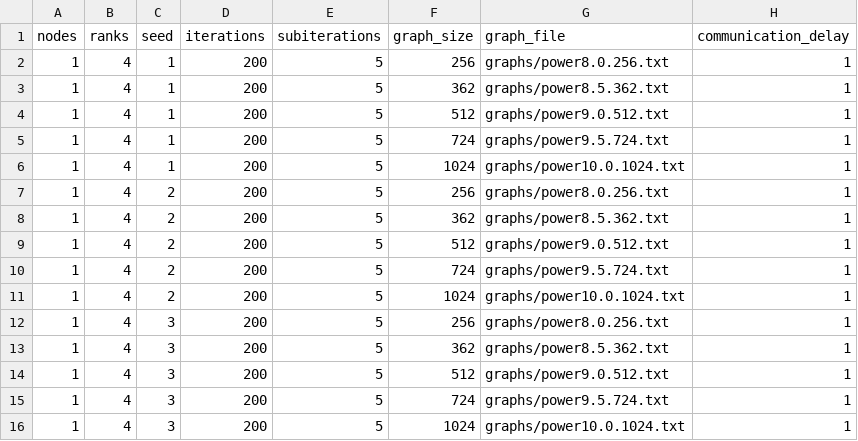
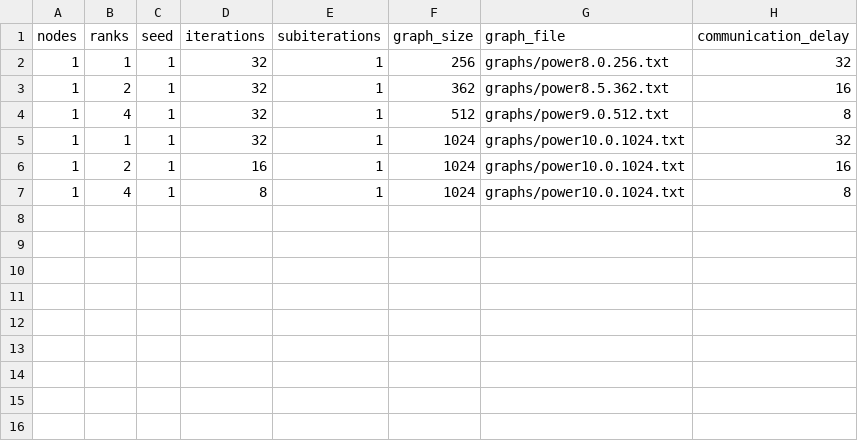
Before and after one commit to ErikUmble/PCP-Final-Project, a CSV file: runs/1node.csv, drawn as a sheet.

```diff
--- a/runs/1node.csv
+++ b/runs/1node.csv
@@ -1,16 +1,7 @@
 nodes,ranks,seed,iterations,subiterations,graph_size,graph_file,communication_delay
-1,4,1,200,5,256,graphs/power8.0.256.txt,1
-1,4,1,200,5,362,graphs/power8.5.362.txt,1
-1,4,1,200,5,512,graphs/power9.0.512.txt,1
-1,4,1,200,5,724,graphs/power9.5.724.txt,1
-1,4,1,200,5,1024,graphs/power10.0.1024.txt,1
-1,4,2,200,5,256,graphs/power8.0.256.txt,1
-1,4,2,200,5,362,graphs/power8.5.362.txt,1
-1,4,2,200,5,512,graphs/power9.0.512.txt,1
-1,4,2,200,5,724,graphs/power9.5.724.txt,1
-1,4,2,200,5,1024,graphs/power10.0.1024.txt,1
-1,4,3,200,5,256,graphs/power8.0.256.txt,1
-1,4,3,200,5,362,graphs/power8.5.362.txt,1
-1,4,3,200,5,512,graphs/power9.0.512.txt,1
-1,4,3,200,5,724,graphs/power9.5.724.txt,1
-1,4,3,200,5,1024,graphs/power10.0.1024.txt,1
+1,1,1,32,1,256,graphs/power8.0.256.txt,32
+1,2,1,32,1,362,graphs/power8.5.362.txt,16
+1,4,1,32,1,512,graphs/power9.0.512.txt,8
+1,1,1,32,1,1024,graphs/power10.0.1024.txt,32
+1,2,1,16,1,1024,graphs/power10.0.1024.txt,16
+1,4,1,8,1,1024,graphs/power10.0.1024.txt,8
```
Also changed, not shown: 11 other files.
